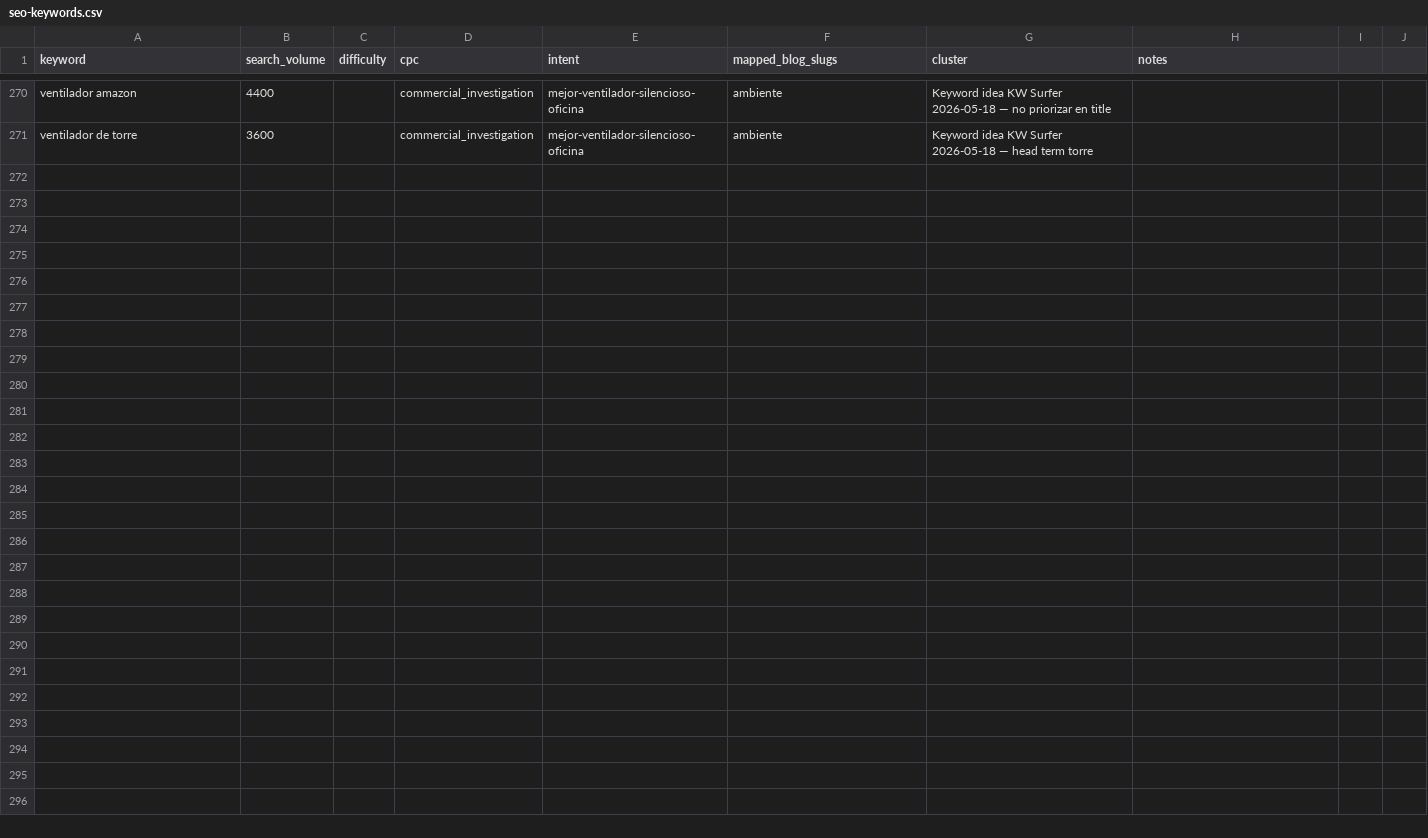
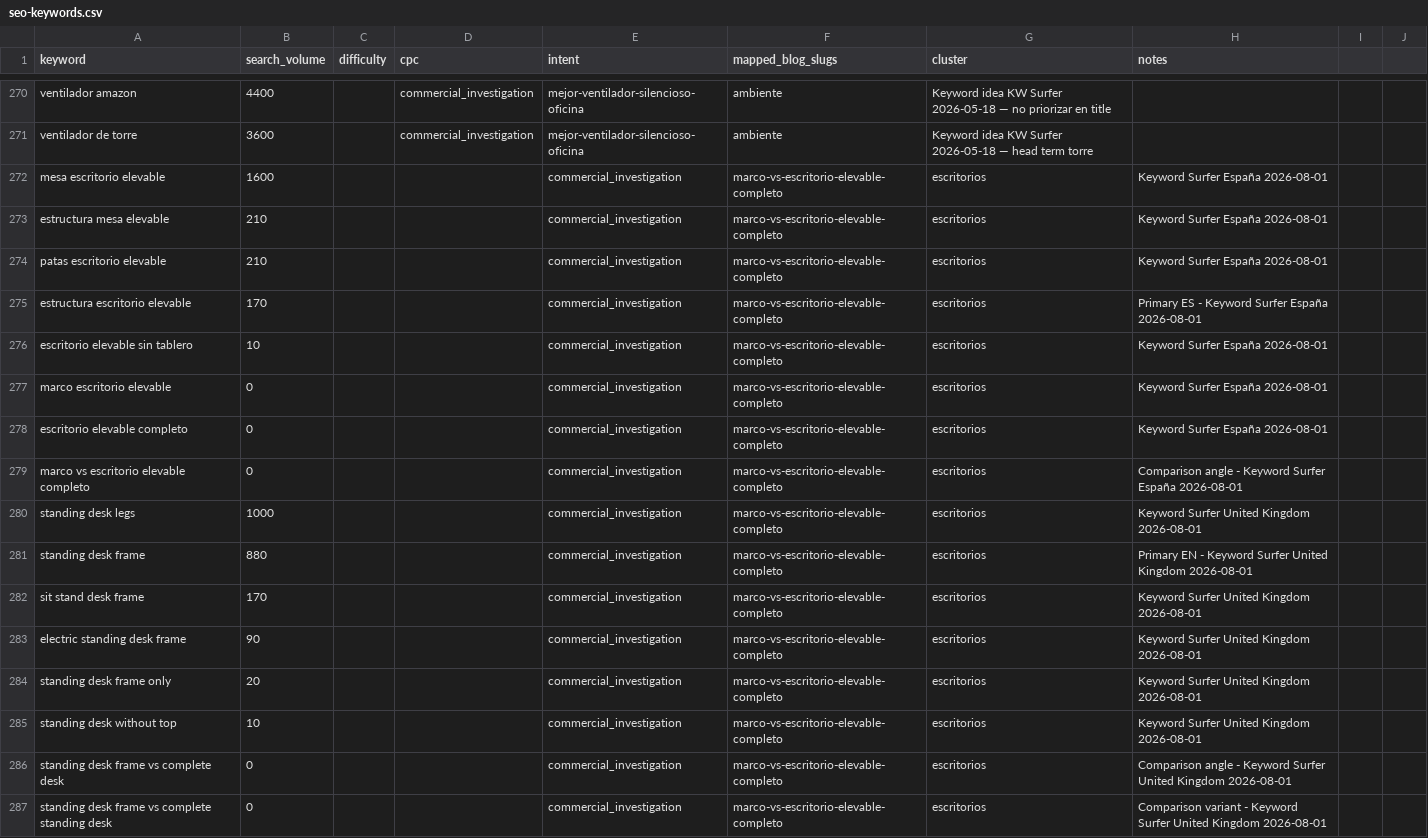
Before and after one commit to Darumo92/tuespaciodetrabajo, a CSV file: .seo-engine/data/seo-keywords.csv, drawn as a sheet; only a part is shown, gaps mark what is left out; the diff names each change by its address in the sheet, - before the commit and + after, or states it on an @@ line.

Commit message:
feat(contenido): artículo #2 ES+EN estructura elevable vs mesa completa
- Nueva guía informativa ES+EN (~2.100w c/u): marco vs completo con
  coste, compatibilidad, estabilidad, montaje y checklist. Metodología
  honesta basada en la persona canónica (mesa fija DIY, no elevable).
- Imagen Pexels 4554421 (cottonbro studio, 800x400).
- Cuatro productos del catálogo como ejemplos, con avisos de
  disponibilidad/versionado; sin precios ni componentes afiliados.
- Guardarraíl editorial: prohibida la invención de experiencias en
  humanization-guide, tone-guide, blog-structures, workflow SEO y
  checklists.
- Sincronizados content-map, queue, features, clusters, keywords y
  changelog.
- Plan editorial: handoff Playwright completado, fila #2 en revisión.
- Ignorado .playwright-mcp/.

```diff
--- a/.seo-engine/data/seo-keywords.csv
+++ b/.seo-engine/data/seo-keywords.csv
+row 272: mesa escritorio elevable | 1600 |  |  | commercial_investigation | marco-vs-escritorio-elevable-completo | escritorios | Keyword Surfer España 2026-08-01
+row 273: estructura mesa elevable | 210 |  |  | commercial_investigation | marco-vs-escritorio-elevable-completo | escritorios | Keyword Surfer España 2026-08-01
+row 274: patas escritorio elevable | 210 |  |  | commercial_investigation | marco-vs-escritorio-elevable-completo | escritorios | Keyword Surfer España 2026-08-01
+row 275: estructura escritorio elevable | 170 |  |  | commercial_investigation | marco-vs-escritorio-elevable-completo | escritorios | Primary ES - Keyword Surfer España 2026-08-01
+row 276: escritorio elevable sin tablero | 10 |  |  | commercial_investigation | marco-vs-escritorio-elevable-completo | escritorios | Keyword Surfer España 2026-08-01
+row 277: marco escritorio elevable | 0 |  |  | commercial_investigation | marco-vs-escritorio-elevable-completo | escritorios | Keyword Surfer España 2026-08-01
+row 278: escritorio elevable completo | 0 |  |  | commercial_investigation | marco-vs-escritorio-elevable-completo | escritorios | Keyword Surfer España 2026-08-01
+row 279: marco vs escritorio elevable completo | 0 |  |  | commercial_investigation | marco-vs-escritorio-elevable-completo | escritorios | Comparison angle - Keyword Surfer España 2026-08-01
+row 280: standing desk legs | 1000 |  |  | commercial_investigation | marco-vs-escritorio-elevable-completo | escritorios | Keyword Surfer United Kingdom 2026-08-01
+row 281: standing desk frame | 880 |  |  | commercial_investigation | marco-vs-escritorio-elevable-completo | escritorios | Primary EN - Keyword Surfer United Kingdom 2026-08-01
+row 282: sit stand desk frame | 170 |  |  | commercial_investigation | marco-vs-escritorio-elevable-completo | escritorios | Keyword Surfer United Kingdom 2026-08-01
+row 283: electric standing desk frame | 90 |  |  | commercial_investigation | marco-vs-escritorio-elevable-completo | escritorios | Keyword Surfer United Kingdom 2026-08-01
+row 284: standing desk frame only | 20 |  |  | commercial_investigation | marco-vs-escritorio-elevable-completo | escritorios | Keyword Surfer United Kingdom 2026-08-01
+row 285: standing desk without top | 10 |  |  | commercial_investigation | marco-vs-escritorio-elevable-completo | escritorios | Keyword Surfer United Kingdom 2026-08-01
+row 286: standing desk frame vs complete desk | 0 |  |  | commercial_investigation | marco-vs-escritorio-elevable-completo | escritorios | Comparison angle - Keyword Surfer United Kingdom 2026-08-01
+row 287: standing desk frame vs complete standing desk | 0 |  |  | commercial_investigation | marco-vs-escritorio-elevable-completo | escritorios | Comparison variant - Keyword Surfer United Kingdom 2026-08-01
```
Also changed, not shown: 30 other files.
